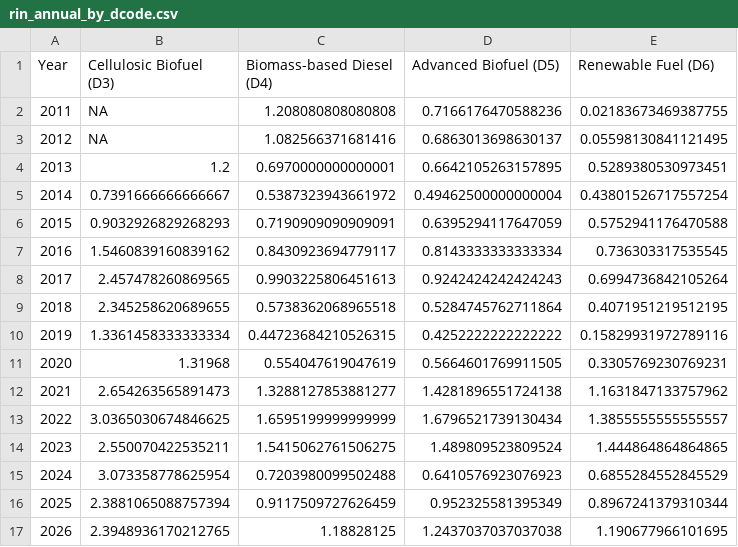
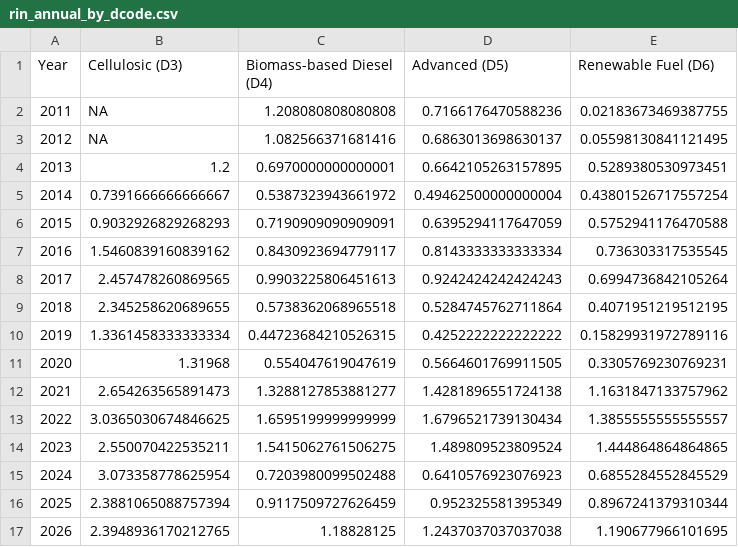
Before and after one commit to hruck/growthenergy-dashboard-data, a CSV file: rins/rin_annual_by_dcode.csv, drawn as a sheet.

```diff
--- a/rins/rin_annual_by_dcode.csv
+++ b/rins/rin_annual_by_dcode.csv
@@ -1,2 +1,2 @@
-Year,Cellulosic Biofuel (D3),Biomass-based Diesel (D4),Advanced Biofuel (D5),Renewable Fuel (D6)
+Year,Cellulosic (D3),Biomass-based Diesel (D4),Advanced (D5),Renewable Fuel (D6)
 2011,NA,1.208080808080808,0.7166176470588236,0.02183673469387755
```
Also changed, not shown: rins/rin_weekly_by_dcode.csv.
